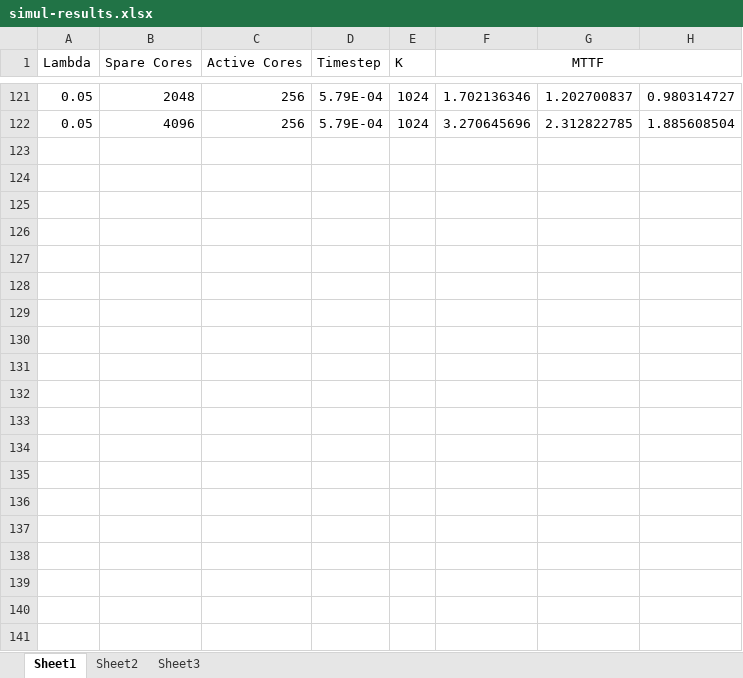
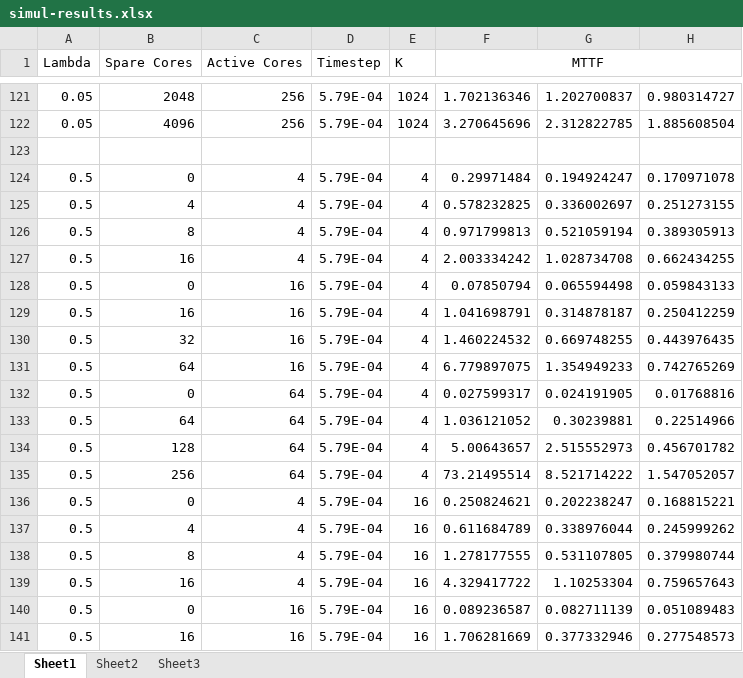
Before and after one commit to kugurst/resiliant-adder-chip, an Excel workbook: simul-results.xlsx, sheet Sheet1, drawn as a sheet; only a part is shown, gaps mark what is left out; values as stored, in another font and other column widths than the file's, no borders; the diff covers the shown part only; the diff names each change by its address in the sheet, - before the commit and + after, or states it on an @@ line.

Commit message:
Updated the simulated results with the smarter replacement algorithm

```diff
--- a/simul-results.xlsx (sheet Sheet1)
+++ b/simul-results.xlsx (sheet Sheet1)
+row 123: (empty)
+row 124: 0.5 | 0 | 4 | 5.79E-04 | 4 | 0.29971484 | 0.194924247 | 0.170971078
+row 125: 0.5 | 4 | 4 | 5.79E-04 | 4 | 0.578232825 | 0.336002697 | 0.251273155
+row 126: 0.5 | 8 | 4 | 5.79E-04 | 4 | 0.971799813 | 0.521059194 | 0.389305913
+row 127: 0.5 | 16 | 4 | 5.79E-04 | 4 | 2.003334242 | 1.028734708 | 0.662434255
+row 128: 0.5 | 0 | 16 | 5.79E-04 | 4 | 0.07850794 | 0.065594498 | 0.059843133
+row 129: 0.5 | 16 | 16 | 5.79E-04 | 4 | 1.041698791 | 0.314878187 | 0.250412259
+row 130: 0.5 | 32 | 16 | 5.79E-04 | 4 | 1.460224532 | 0.669748255 | 0.443976435
+row 131: 0.5 | 64 | 16 | 5.79E-04 | 4 | 6.779897075 | 1.354949233 | 0.742765269
+row 132: 0.5 | 0 | 64 | 5.79E-04 | 4 | 0.027599317 | 0.024191905 | 0.01768816
+row 133: 0.5 | 64 | 64 | 5.79E-04 | 4 | 1.036121052 | 0.30239881 | 0.22514966
+row 134: 0.5 | 128 | 64 | 5.79E-04 | 4 | 5.00643657 | 2.515552973 | 0.456701782
+row 135: 0.5 | 256 | 64 | 5.79E-04 | 4 | 73.21495514 | 8.521714222 | 1.547052057
+row 136: 0.5 | 0 | 4 | 5.79E-04 | 16 | 0.250824621 | 0.202238247 | 0.168815221
+row 137: 0.5 | 4 | 4 | 5.79E-04 | 16 | 0.611684789 | 0.338976044 | 0.245999262
+row 138: 0.5 | 8 | 4 | 5.79E-04 | 16 | 1.278177555 | 0.531107805 | 0.379980744
+row 139: 0.5 | 16 | 4 | 5.79E-04 | 16 | 4.329417722 | 1.10253304 | 0.759657643
+row 140: 0.5 | 0 | 16 | 5.79E-04 | 16 | 0.089236587 | 0.082711139 | 0.051089483
+row 141: 0.5 | 16 | 16 | 5.79E-04 | 16 | 1.706281669 | 0.377332946 | 0.277548573
```
Also changed, not shown: 18 added rows elsewhere in this sheet.
